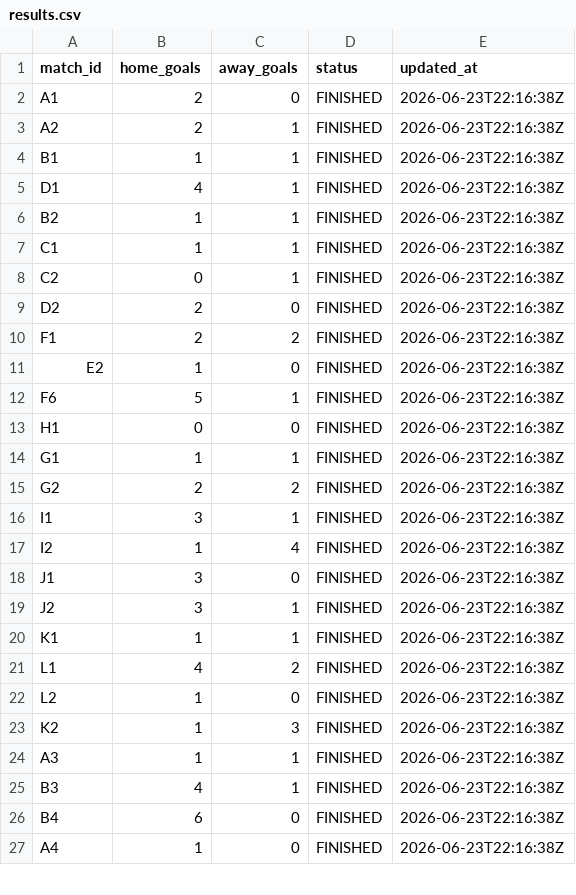
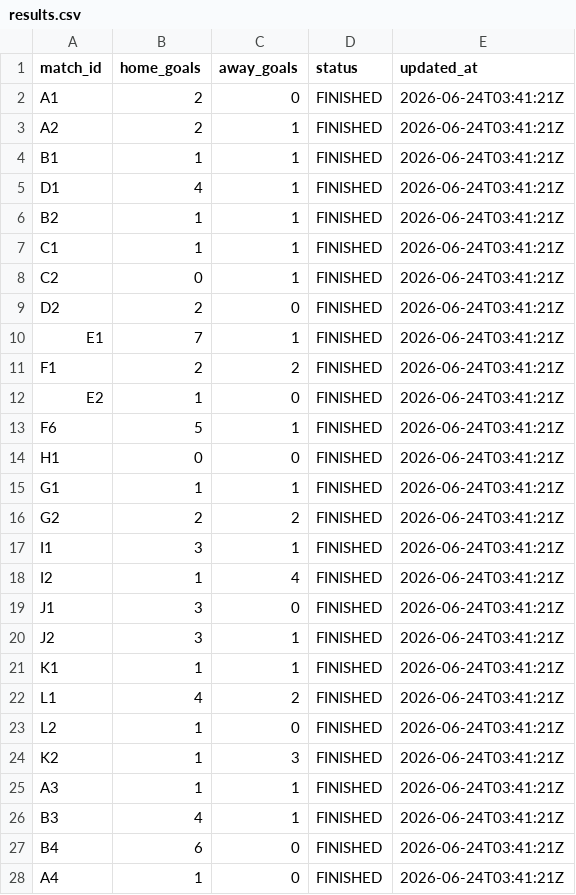
Before and after one commit to ninibini99/worldcup-betting-game, a CSV file: data/results.csv, drawn as a sheet; only a part is shown; the diff covers the shown part only.

```diff
--- a/data/results.csv
+++ b/data/results.csv
@@ -1,27 +1,28 @@
 match_id,home_goals,away_goals,status,updated_at
-A1,2,0,FINISHED,2026-06-23T22:16:38Z
-A2,2,1,FINISHED,2026-06-23T22:16:38Z
-B1,1,1,FINISHED,2026-06-23T22:16:38Z
-D1,4,1,FINISHED,2026-06-23T22:16:38Z
-B2,1,1,FINISHED,2026-06-23T22:16:38Z
-C1,1,1,FINISHED,2026-06-23T22:16:38Z
-C2,0,1,FINISHED,2026-06-23T22:16:38Z
-D2,2,0,FINISHED,2026-06-23T22:16:38Z
-F1,2,2,FINISHED,2026-06-23T22:16:38Z
-E2,1,0,FINISHED,2026-06-23T22:16:38Z
-F6,5,1,FINISHED,2026-06-23T22:16:38Z
-H1,0,0,FINISHED,2026-06-23T22:16:38Z
-G1,1,1,FINISHED,2026-06-23T22:16:38Z
-G2,2,2,FINISHED,2026-06-23T22:16:38Z
-I1,3,1,FINISHED,2026-06-23T22:16:38Z
-I2,1,4,FINISHED,2026-06-23T22:16:38Z
-J1,3,0,FINISHED,2026-06-23T22:16:38Z
-J2,3,1,FINISHED,2026-06-23T22:16:38Z
-K1,1,1,FINISHED,2026-06-23T22:16:38Z
-L1,4,2,FINISHED,2026-06-23T22:16:38Z
-L2,1,0,FINISHED,2026-06-23T22:16:38Z
-K2,1,3,FINISHED,2026-06-23T22:16:38Z
-A3,1,1,FINISHED,2026-06-23T22:16:38Z
-B3,4,1,FINISHED,2026-06-23T22:16:38Z
-B4,6,0,FINISHED,2026-06-23T22:16:38Z
-A4,1,0,FINISHED,2026-06-23T22:16:38Z
+A1,2,0,FINISHED,2026-06-24T03:41:21Z
+A2,2,1,FINISHED,2026-06-24T03:41:21Z
+B1,1,1,FINISHED,2026-06-24T03:41:21Z
+D1,4,1,FINISHED,2026-06-24T03:41:21Z
+B2,1,1,FINISHED,2026-06-24T03:41:21Z
+C1,1,1,FINISHED,2026-06-24T03:41:21Z
+C2,0,1,FINISHED,2026-06-24T03:41:21Z
+D2,2,0,FINISHED,2026-06-24T03:41:21Z
+E1,7,1,FINISHED,2026-06-24T03:41:21Z
+F1,2,2,FINISHED,2026-06-24T03:41:21Z
+E2,1,0,FINISHED,2026-06-24T03:41:21Z
+F6,5,1,FINISHED,2026-06-24T03:41:21Z
+H1,0,0,FINISHED,2026-06-24T03:41:21Z
+G1,1,1,FINISHED,2026-06-24T03:41:21Z
+G2,2,2,FINISHED,2026-06-24T03:41:21Z
+I1,3,1,FINISHED,2026-06-24T03:41:21Z
+I2,1,4,FINISHED,2026-06-24T03:41:21Z
+J1,3,0,FINISHED,2026-06-24T03:41:21Z
+J2,3,1,FINISHED,2026-06-24T03:41:21Z
+K1,1,1,FINISHED,2026-06-24T03:41:21Z
+L1,4,2,FINISHED,2026-06-24T03:41:21Z
+L2,1,0,FINISHED,2026-06-24T03:41:21Z
+K2,1,3,FINISHED,2026-06-24T03:41:21Z
+A3,1,1,FINISHED,2026-06-24T03:41:21Z
+B3,4,1,FINISHED,2026-06-24T03:41:21Z
+B4,6,0,FINISHED,2026-06-24T03:41:21Z
+A4,1,0,FINISHED,2026-06-24T03:41:21Z
```
Also changed, not shown: 2 added rows and 43 edited cells elsewhere in this file, 5 other files.
